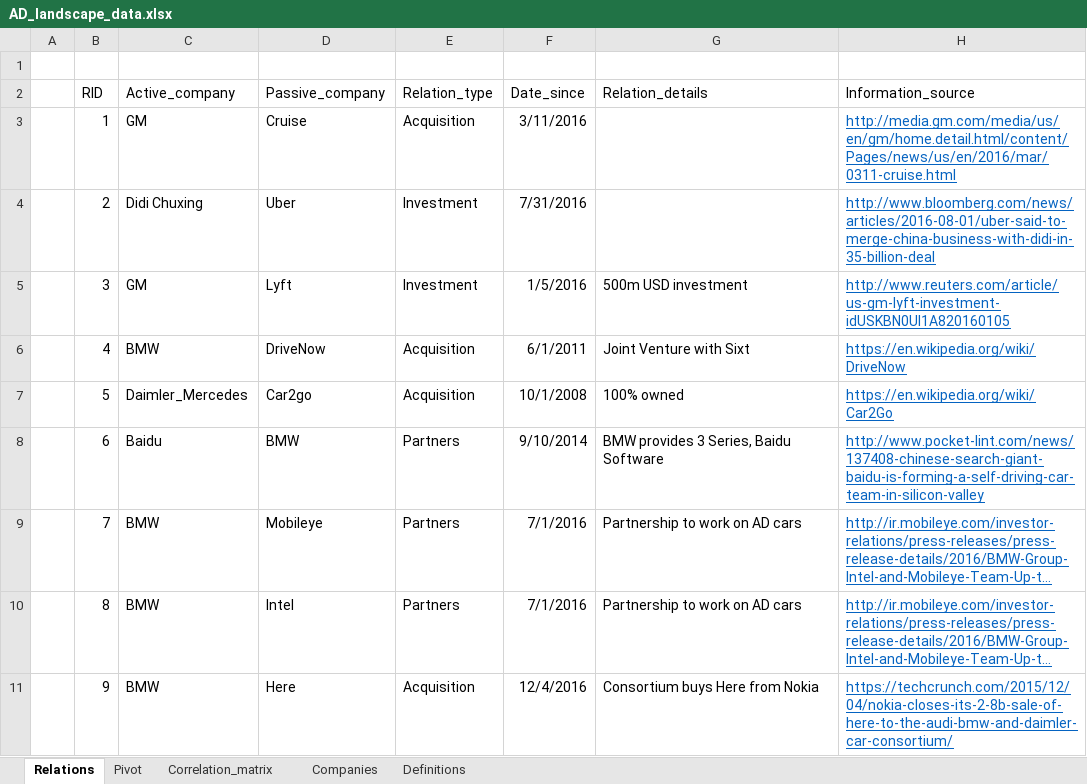
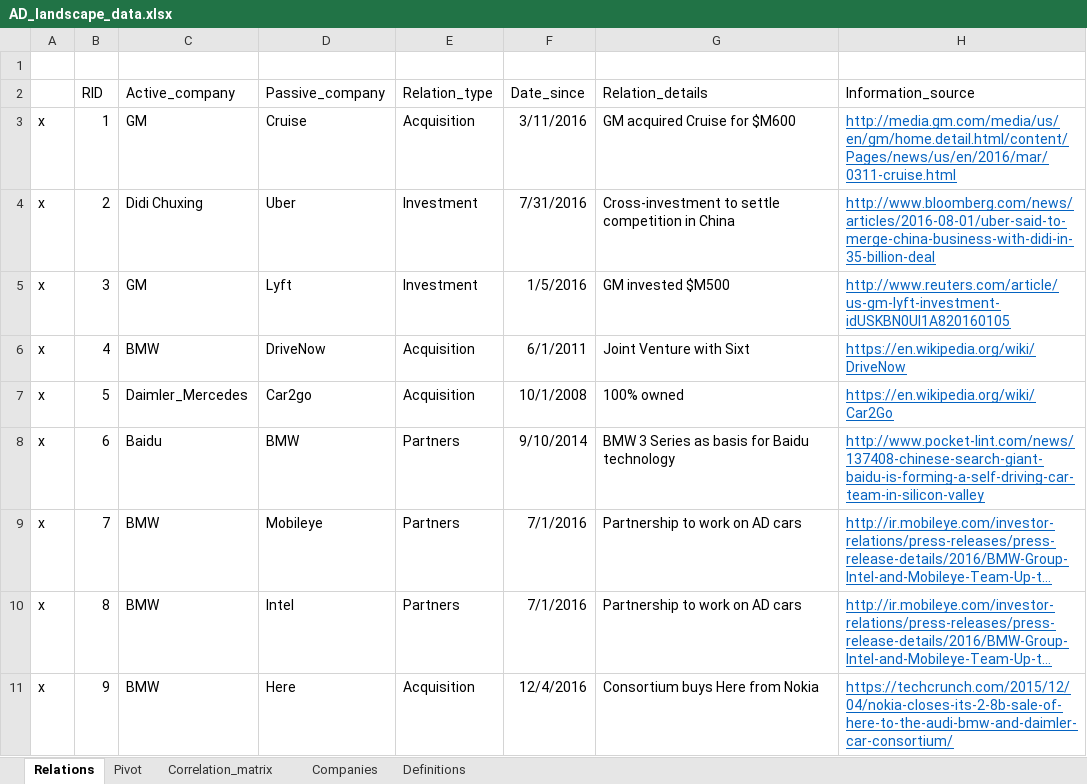
Before and after one commit to richardgruner/ad_landscape, an Excel workbook: data/AD_landscape_data.xlsx, sheet Relations, drawn as a sheet; only a part is shown; long unchanged cells end in …; values as stored, in another font and other column widths than the file's, no borders; table styles not drawn; the diff covers the shown part only; the diff names each change by its address in the sheet, - before the commit and + after, or states it on an @@ line.

```diff
--- a/data/AD_landscape_data.xlsx (sheet Relations)
+++ b/data/AD_landscape_data.xlsx (sheet Relations)
-A3:A11: (empty)
+A3:A11: x
-G3 (Relation_details): (empty)
+G3 (Relation_details): GM acquired Cruise for $M600
-G4 (Relation_details): (empty)
+G4 (Relation_details): Cross-investment to settle competition in China
-G5 (Relation_details): 500m USD investment
+G5 (Relation_details): GM invested $M500
-G8 (Relation_details): BMW provides 3 Series, Baidu Software
+G8 (Relation_details): BMW 3 Series as basis for Baidu technology
```
Also changed, not shown: 35 edited cells elsewhere in this sheet, sheet Correlation_matrix, sheet Companies, sheet Pivot, formulas that keep their value.
